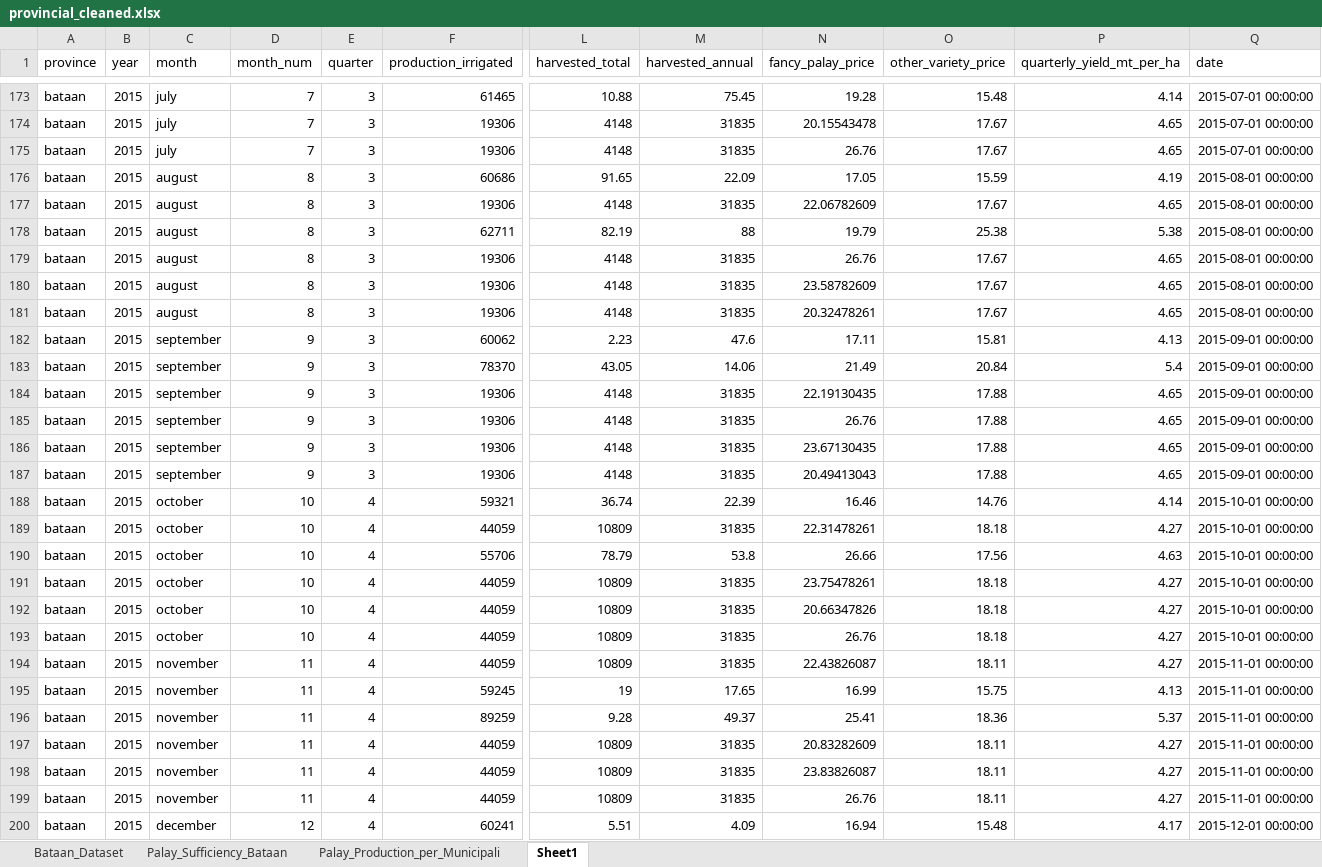
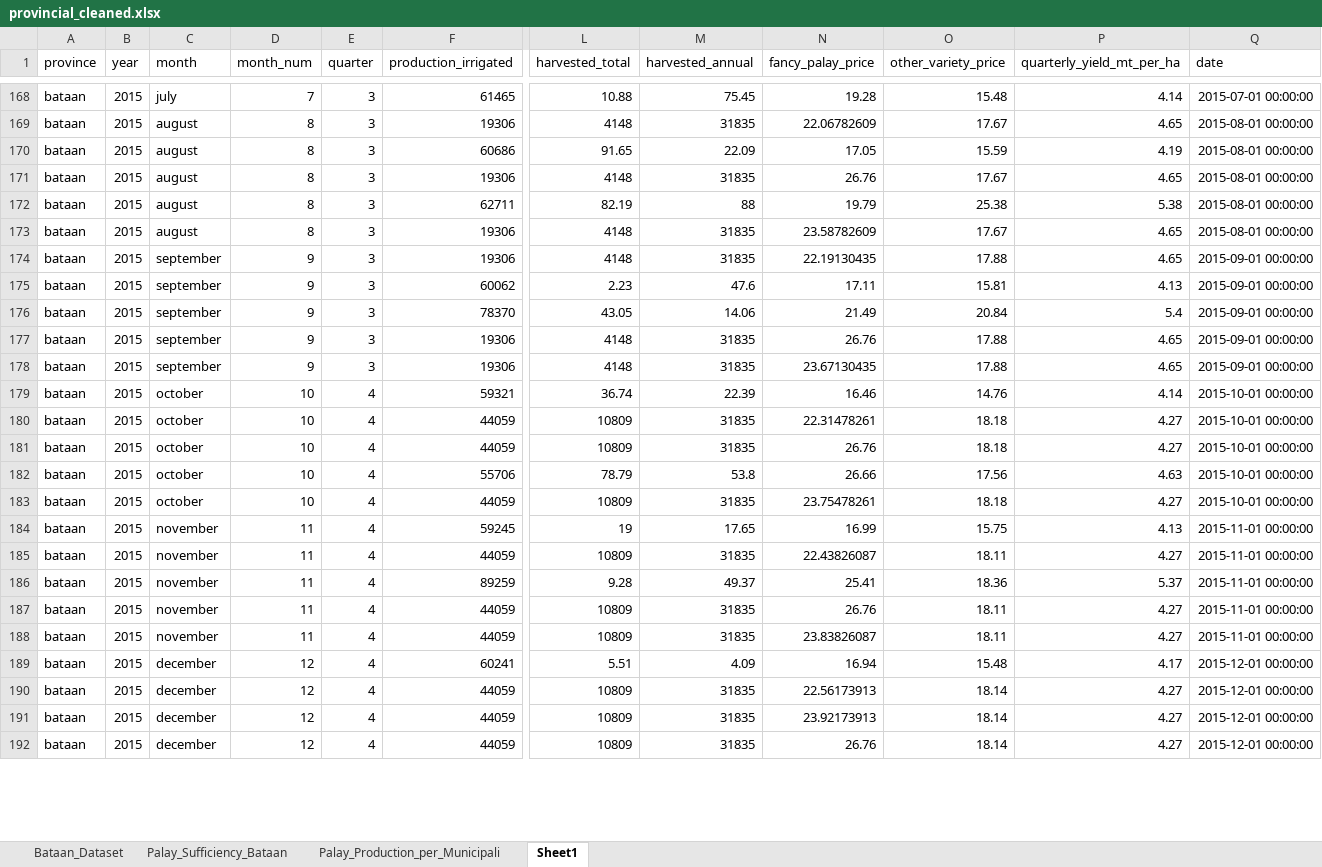
Before and after one commit to kymrcd/palaysense-web, an Excel workbook: data/cleaned/provincial_cleaned.xlsx, sheet Sheet1, drawn as a sheet; only a part is shown, gaps mark what is left out; the shorter side is filled out with more unchanged rows; values as stored, in another font and other column widths than the file's, no borders; removed rows and columns are numbered as before the commit, all else as after; rows hold the shown columns only; the diff covers the shown part only; the diff names each change by its address in the sheet, - before the commit and + after, or states it on an @@ line.

Commit message:
feat: 2015+ real training, migrate price/yield detail to LGU dashboard, remove farmer price pages, honest metrics with interval

```diff
--- a/data/cleaned/provincial_cleaned.xlsx (sheet Sheet1)
+++ b/data/cleaned/provincial_cleaned.xlsx (sheet Sheet1)
-C169 (month): july
+C169 (month): august
-D169 (month_num): 7
+D169 (month_num): 8
-N169 (fancy_palay_price): 20.15543478
+N169 (fancy_palay_price): 22.06782609
-Q169 (date): 2015-07-01 00:00:00
+Q169 (date): 2015-08-01 00:00:00
@@ row 175 moved to row 166: bataan @@
-row 177: bataan | 2015 | august | 8 | 3 | 19306 | 4148 | 31835 | 22.06782609 | 17.67 | 4.65 | 2015-08-01 00:00:00
@@ row 179 moved to row 171: bataan @@
-C174 (month): august
+C174 (month): september
-D174 (month_num): 8
+D174 (month_num): 9
-N174 (fancy_palay_price): 20.32478261
+N174 (fancy_palay_price): 22.19130435
-O174 (other_variety_price): 17.67
+O174 (other_variety_price): 17.88
-Q174 (date): 2015-08-01 00:00:00
+Q174 (date): 2015-09-01 00:00:00
-row 184: bataan | 2015 | september | 9 | 3 | 19306 | 4148 | 31835 | 22.19130435 | 17.88 | 4.65 | 2015-09-01 00:00:00
-row 187: bataan | 2015 | september | 9 | 3 | 19306 | 4148 | 31835 | 20.49413043 | 17.88 | 4.65 | 2015-09-01 00:00:00
@@ row 193 moved to row 181: bataan @@
-row 192: bataan | 2015 | october | 10 | 4 | 44059 | 10809 | 31835 | 20.66347826 | 18.18 | 4.27 | 2015-10-01 00:00:00
@@ row 195 moved to row 184: bataan @@
-N187 (fancy_palay_price): 20.83282609
+N187 (fancy_palay_price): 26.76
-row 199: bataan | 2015 | november | 11 | 4 | 44059 | 10809 | 31835 | 26.76 | 18.11 | 4.27 | 2015-11-01 00:00:00
```
Also changed, not shown: 40 removed rows, 140 moved rows and 37 edited cells elsewhere in this sheet, sheet Palay_Production_per_Municipali, sheet Palay_Sufficiency_Bataan, sheet Bataan_Dataset, data/Capstone_Dataset_Cleaned_ML.xlsx, data/templates/municipality_template.xlsx, 22 other files.
